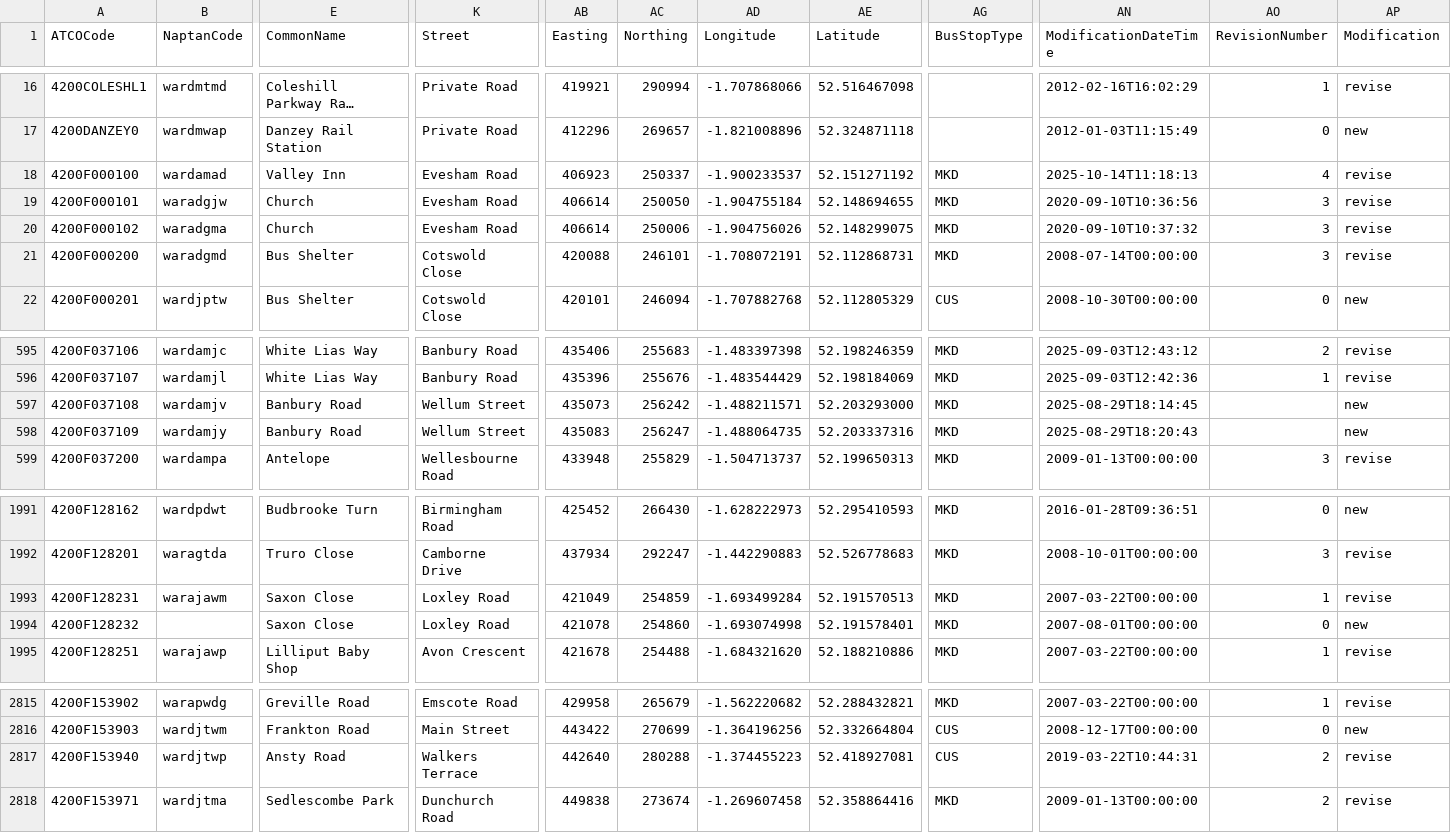
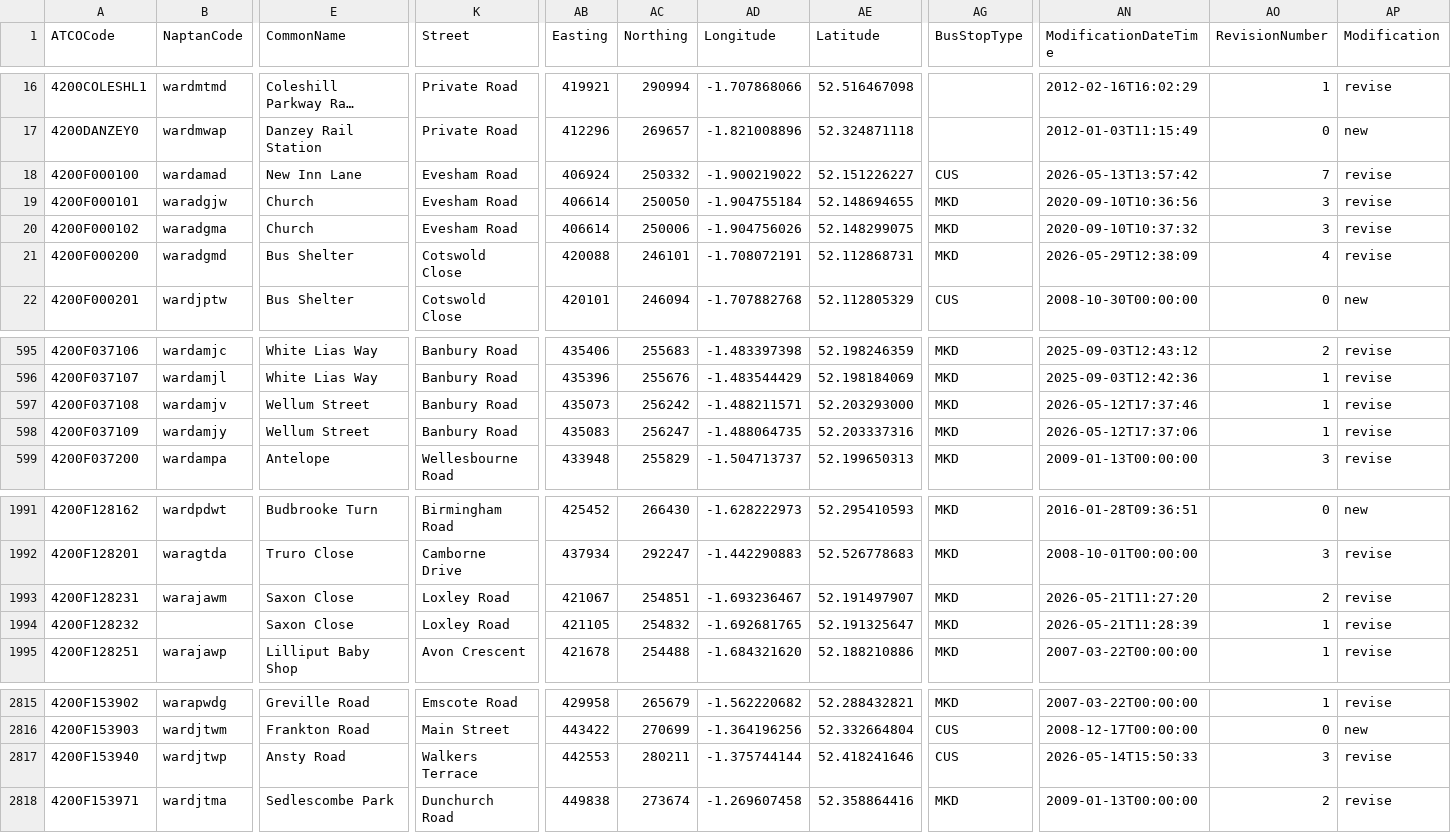
Before and after one commit to ldjb/naptan-nptg-history, a CSV file: 420Stops.csv, drawn as a sheet; only a part is shown, gaps mark what is left out; long unchanged cells end in …; the diff covers the shown part only; the diff names each change by its address in the sheet, - before the commit and + after, or states it on an @@ line.

```diff
--- a/420Stops.csv
+++ b/420Stops.csv
-E18 (CommonName): Valley Inn
+E18 (CommonName): New Inn Lane
-AB18 (Easting): 406923
+AB18 (Easting): 406924
-AC18 (Northing): 250337
+AC18 (Northing): 250332
-AD18 (Longitude): -1.900233537
+AD18 (Longitude): -1.900219022
-AE18 (Latitude): 52.151271192
+AE18 (Latitude): 52.151226227
-AG18 (BusStopType): MKD
+AG18 (BusStopType): CUS
-AN18 (ModificationDateTime): 2025-10-14T11:18:13
+AN18 (ModificationDateTime): 2026-05-13T13:57:42
-AO18 (RevisionNumber): 4
+AO18 (RevisionNumber): 7
-AN21 (ModificationDateTime): 2008-07-14T00:00:00
+AN21 (ModificationDateTime): 2026-05-29T12:38:09
-AO21 (RevisionNumber): 3
+AO21 (RevisionNumber): 4
-E597:E598 (CommonName): Banbury Road
+E597:E598 (CommonName): Wellum Street
-K597:K598 (Street): Wellum Street
+K597:K598 (Street): Banbury Road
-AN597 (ModificationDateTime): 2025-08-29T18:14:45
+AN597 (ModificationDateTime): 2026-05-12T17:37:46
-AO597:AO598 (RevisionNumber): (empty)
+AO597:AO598 (RevisionNumber): 1
-AP597:AP598 (Modification): new
+AP597:AP598 (Modification): revise
-AN598 (ModificationDateTime): 2025-08-29T18:20:43
+AN598 (ModificationDateTime): 2026-05-12T17:37:06
-AB1993 (Easting): 421049
+AB1993 (Easting): 421067
-AC1993 (Northing): 254859
+AC1993 (Northing): 254851
-AD1993 (Longitude): -1.693499284
+AD1993 (Longitude): -1.693236467
-AE1993 (Latitude): 52.191570513
+AE1993 (Latitude): 52.191497907
-AN1993 (ModificationDateTime): 2007-03-22T00:00:00
+AN1993 (ModificationDateTime): 2026-05-21T11:27:20
-AO1993 (RevisionNumber): 1
+AO1993 (RevisionNumber): 2
-AB1994 (Easting): 421078
+AB1994 (Easting): 421105
-AC1994 (Northing): 254860
+AC1994 (Northing): 254832
-AD1994 (Longitude): -1.693074998
+AD1994 (Longitude): -1.692681765
-AE1994 (Latitude): 52.191578401
+AE1994 (Latitude): 52.191325647
-AN1994 (ModificationDateTime): 2007-08-01T00:00:00
+AN1994 (ModificationDateTime): 2026-05-21T11:28:39
-AO1994 (RevisionNumber): 0
+AO1994 (RevisionNumber): 1
-AP1994 (Modification): new
+AP1994 (Modification): revise
-AB2817 (Easting): 442640
+AB2817 (Easting): 442553
-AC2817 (Northing): 280288
+AC2817 (Northing): 280211
-AD2817 (Longitude): -1.374455223
+AD2817 (Longitude): -1.375744144
-AE2817 (Latitude): 52.418927081
+AE2817 (Latitude): 52.418241646
-AN2817 (ModificationDateTime): 2019-03-22T10:44:31
+AN2817 (ModificationDateTime): 2026-05-14T15:50:33
-AO2817 (RevisionNumber): 2
+AO2817 (RevisionNumber): 3
```
Also changed, not shown: 4 edited cells elsewhere in this file, 601Stops.csv, 629Stops.csv, 16 other files.
